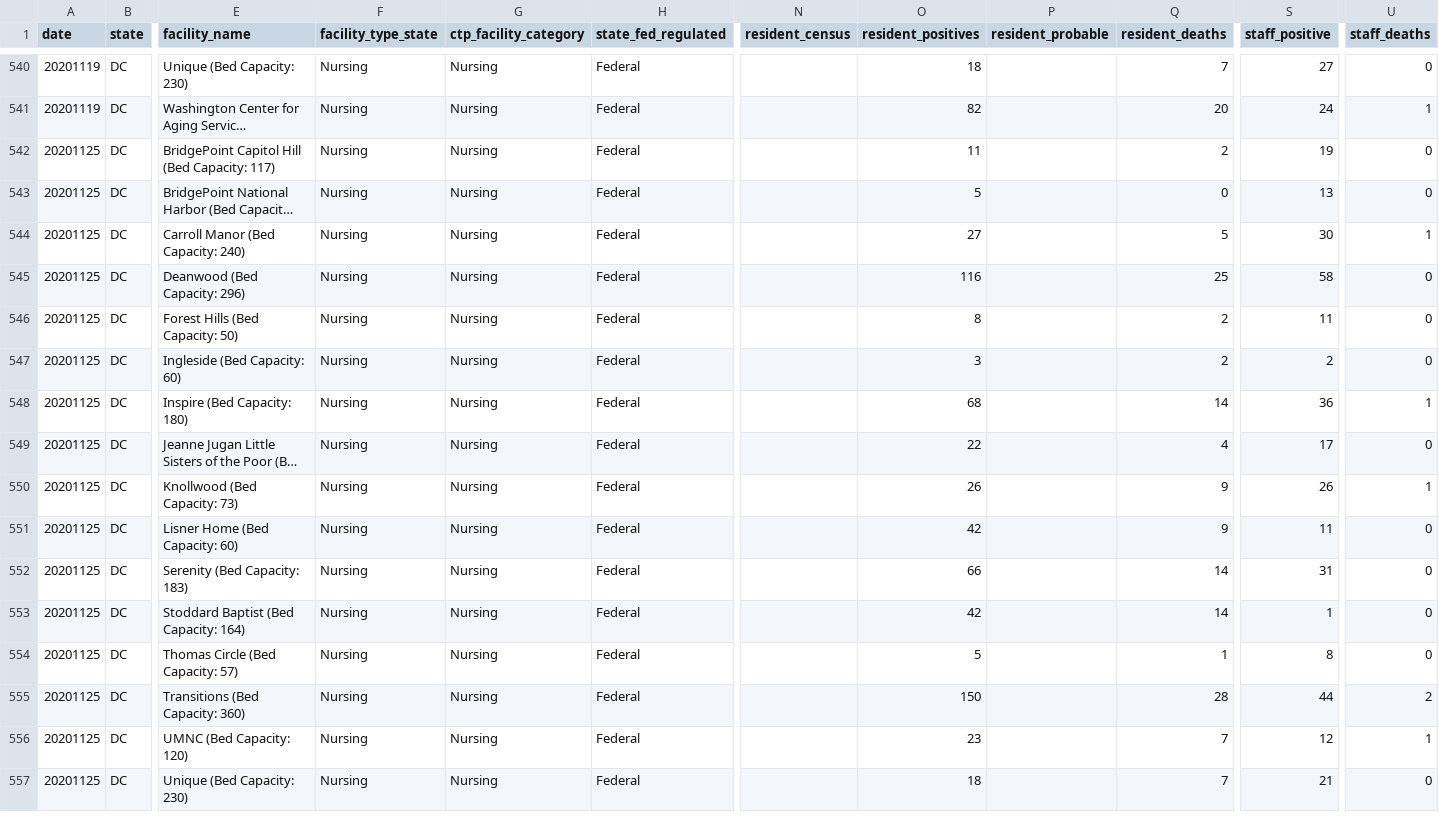
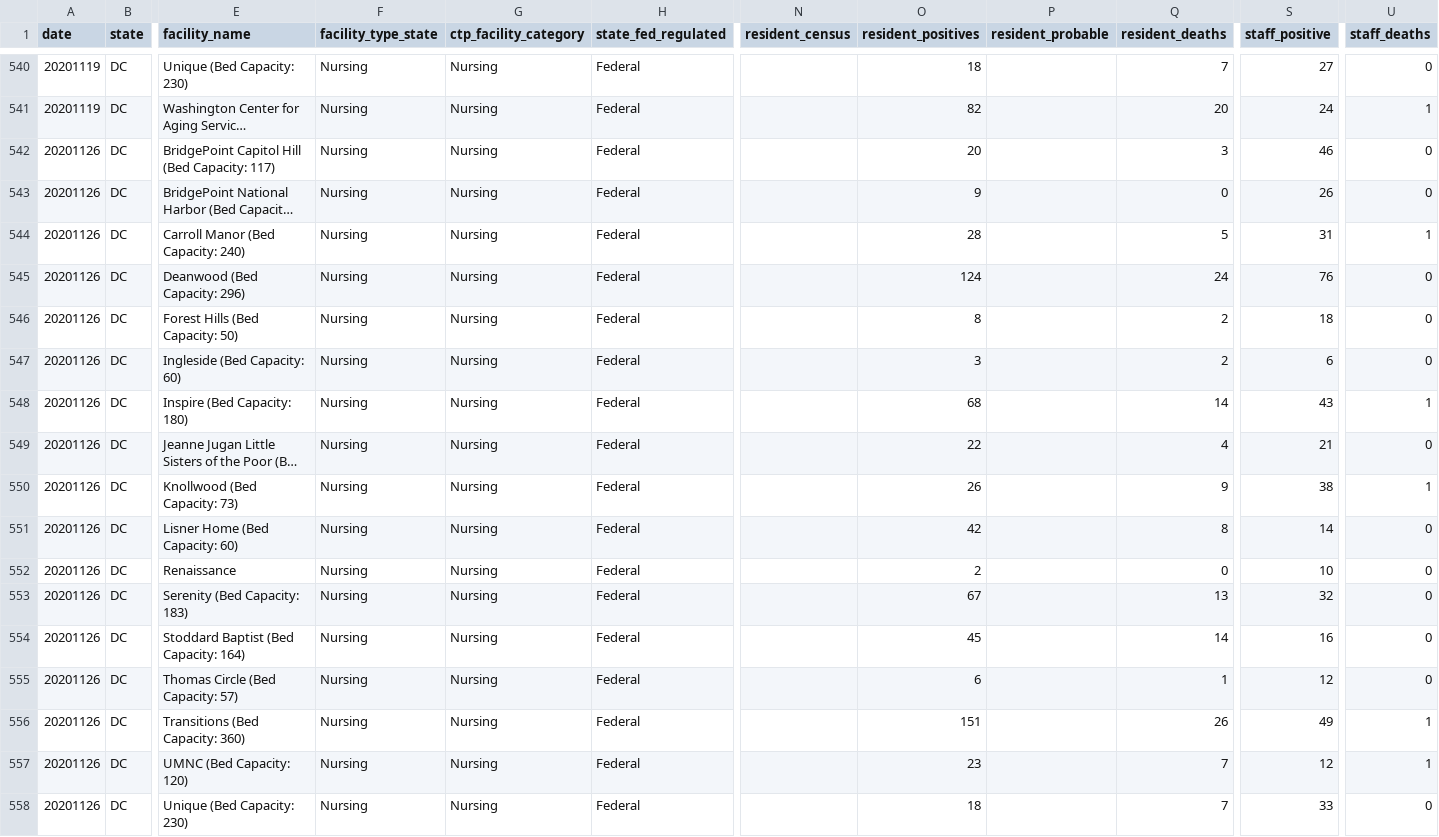
Before and after one commit to COVID19Tracking/long-term-care-data, a CSV file: facilities_dc.csv, drawn as a sheet; only a part is shown, gaps mark what is left out; long unchanged cells end in …; addresses are those after the commit; rows hold the shown columns only; the diff covers the shown part only; the diff names each change by its address in the sheet, - before the commit and + after, or states it on an @@ line.

```diff
--- a/facilities_dc.csv
+++ b/facilities_dc.csv
-A542:A551 (date): 20201125
+A542:A551 (date): 20201126
-O542 (resident_positives): 11
+O542 (resident_positives): 20
-Q542 (resident_deaths): 2
+Q542 (resident_deaths): 3
-S542 (staff_positive): 19
+S542 (staff_positive): 46
-O543 (resident_positives): 5
+O543 (resident_positives): 9
-S543 (staff_positive): 13
+S543 (staff_positive): 26
-O544 (resident_positives): 27
+O544 (resident_positives): 28
-S544 (staff_positive): 30
+S544 (staff_positive): 31
-O545 (resident_positives): 116
+O545 (resident_positives): 124
-Q545 (resident_deaths): 25
+Q545 (resident_deaths): 24
-S545 (staff_positive): 58
+S545 (staff_positive): 76
-S546 (staff_positive): 11
+S546 (staff_positive): 18
-S547 (staff_positive): 2
+S547 (staff_positive): 6
-S548 (staff_positive): 36
+S548 (staff_positive): 43
-S549 (staff_positive): 17
+S549 (staff_positive): 21
-S550 (staff_positive): 26
+S550 (staff_positive): 38
-Q551 (resident_deaths): 9
+Q551 (resident_deaths): 8
-S551 (staff_positive): 11
+S551 (staff_positive): 14
+row 552: 20201126 | DC | Renaissance | Nursing | Nursing | Federal |  | 2 |  | 0 | 10 | 0
-A553:A558 (date): 20201125
+A553:A558 (date): 20201126
-O553 (resident_positives): 66
+O553 (resident_positives): 67
-Q553 (resident_deaths): 14
+Q553 (resident_deaths): 13
-S553 (staff_positive): 31
+S553 (staff_positive): 32
-O554 (resident_positives): 42
+O554 (resident_positives): 45
-S554 (staff_positive): 1
+S554 (staff_positive): 16
-O555 (resident_positives): 5
+O555 (resident_positives): 6
-S555 (staff_positive): 8
+S555 (staff_positive): 12
-O556 (resident_positives): 150
+O556 (resident_positives): 151
-Q556 (resident_deaths): 28
+Q556 (resident_deaths): 26
-S556 (staff_positive): 44
+S556 (staff_positive): 49
-U556 (staff_deaths): 2
+U556 (staff_deaths): 1
-S558 (staff_positive): 21
+S558 (staff_positive): 33
```
Also changed, not shown: 2 edited cells elsewhere in this file.
